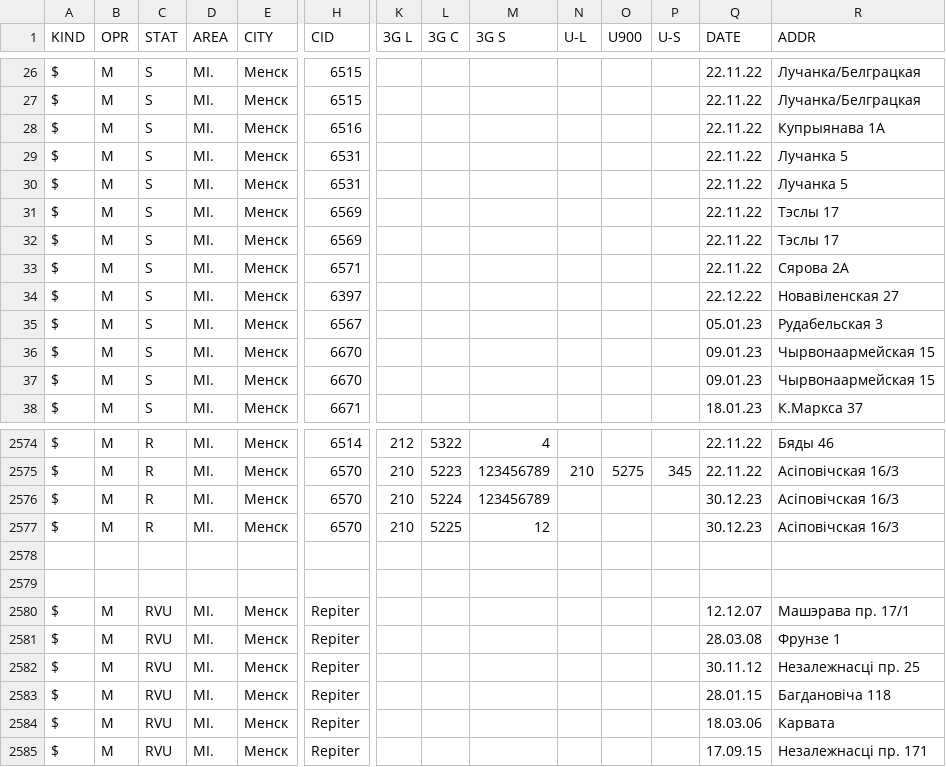
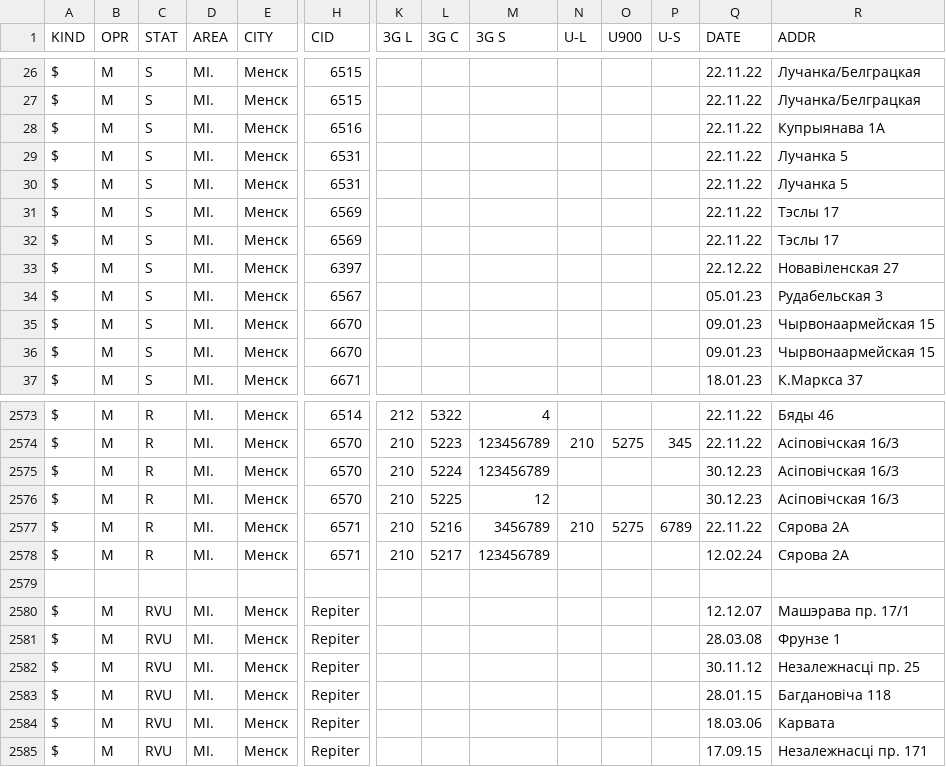
Before and after one commit to BYCellDatabase/csv, a CSV file: MTS/Minsk.csv, drawn as a sheet; only a part is shown, gaps mark what is left out; removed rows and columns are numbered as before the commit, all else as after; rows hold the shown columns only; the diff names each change by its address in the sheet, - before the commit and + after, or states it on an @@ line.

Commit message:
2 files | M MTS/Minsk.csv, M Velcom/Mio.csv

```diff
--- a/MTS/Minsk.csv
+++ b/MTS/Minsk.csv
-row 33: $ | M | S | MI. | Менск | 6571 |  |  |  |  |  |  | 22.11.22 | Сярова 2А
-row 2577: (empty)
+row 2577: $ | M | R | MI. | Менск | 6571 | 210 | 5216 | 3456789 | 210 | 5275 | 6789 | 22.11.22 | Сярова 2А
+row 2578: $ | M | R | MI. | Менск | 6571 | 210 | 5217 | 123456789 |  |  |  | 12.02.24 | Сярова 2А
```
Also changed, not shown: Velcom/Mio.csv.
